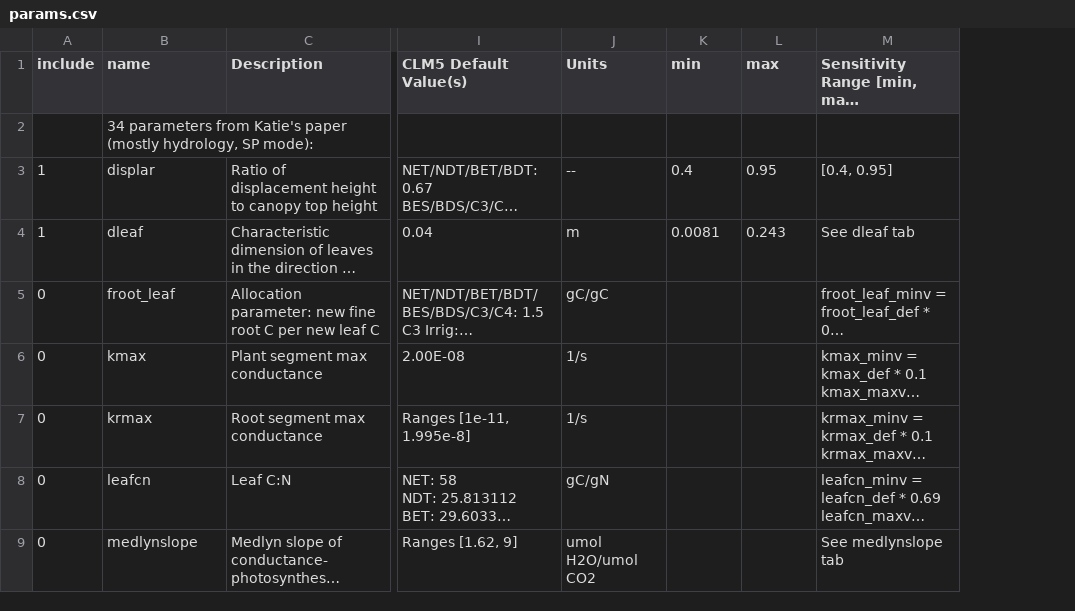
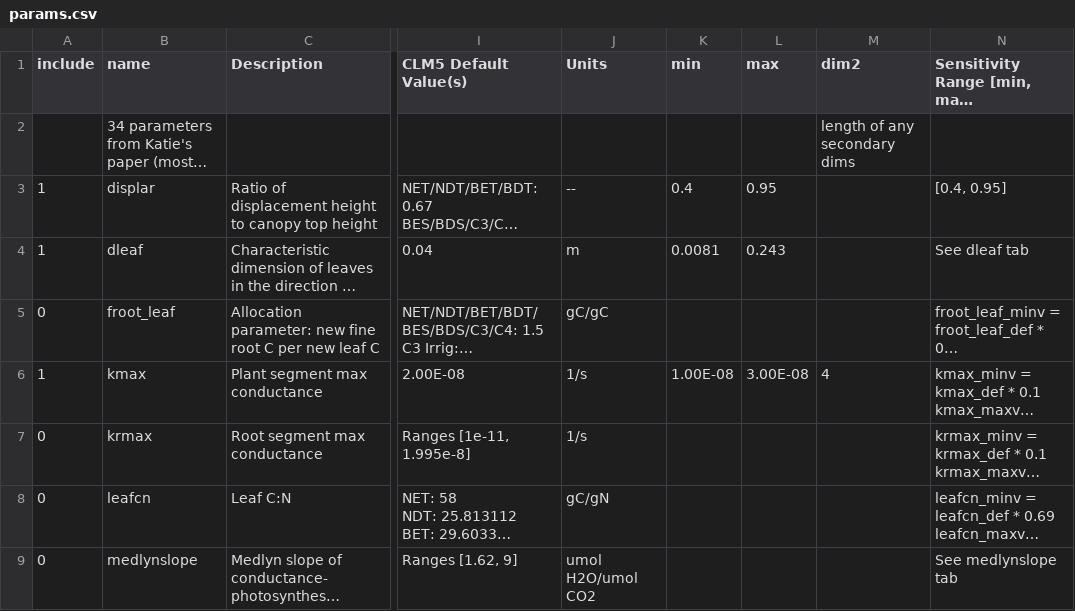
Before and after one commit to djk2120/CLM5PPE, a CSV file: params/scripts/params.csv, drawn as a sheet; only a part is shown, gaps mark what is left out; long unchanged cells end in …; the diff names each change by its address in the sheet, - before the commit and + after, or states it on an @@ line.

```diff
--- a/params/scripts/params.csv
+++ b/params/scripts/params.csv
+column M (dim2), rows 2-6: length of any secondary dims |  |  |  | 4
-A6 (include): 0
+A6 (include): 1
-K6 (min): (empty)
+K6 (min): 1.00E-08
-L6 (max): (empty)
+L6 (max): 3.00E-08
```
Also changed, not shown: 50 other files.
